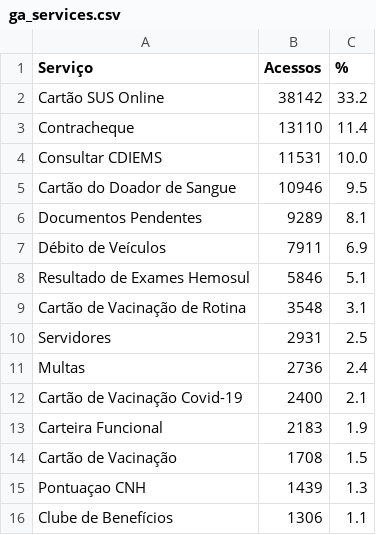
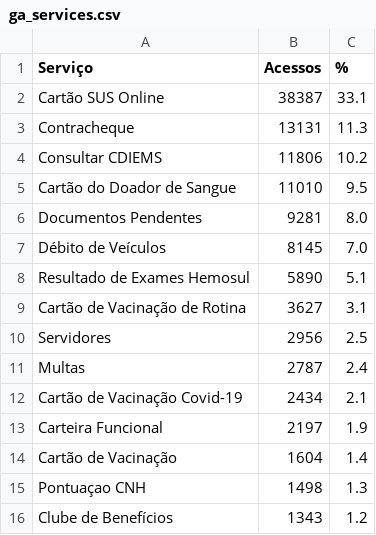
Before and after one commit to fabioramos-02/matomo, a CSV file: matomo-analytics-dashboard/exports/ga_services.csv, drawn as a sheet.

```diff
--- a/matomo-analytics-dashboard/exports/ga_services.csv
+++ b/matomo-analytics-dashboard/exports/ga_services.csv
@@ -1,16 +1,16 @@
 Serviço;Acessos;%
-Cartão SUS Online;38142;33.2
-Contracheque;13110;11.4
-Consultar CDIEMS;11531;10.0
-Cartão do Doador de Sangue;10946;9.5
-Documentos Pendentes;9289;8.1
-Débito de Veículos;7911;6.9
-Resultado de Exames Hemosul;5846;5.1
-Cartão de Vacinação de Rotina;3548;3.1
-Servidores;2931;2.5
-Multas;2736;2.4
-Cartão de Vacinação Covid-19;2400;2.1
-Carteira Funcional;2183;1.9
-Cartão de Vacinação;1708;1.5
-Pontuaçao CNH;1439;1.3
-Clube de Benefícios;1306;1.1
+Cartão SUS Online;38387;33.1
+Contracheque;13131;11.3
+Consultar CDIEMS;11806;10.2
+Cartão do Doador de Sangue;11010;9.5
+Documentos Pendentes;9281;8.0
+Débito de Veículos;8145;7.0
+Resultado de Exames Hemosul;5890;5.1
+Cartão de Vacinação de Rotina;3627;3.1
+Servidores;2956;2.5
+Multas;2787;2.4
+Cartão de Vacinação Covid-19;2434;2.1
+Carteira Funcional;2197;1.9
+Cartão de Vacinação;1604;1.4
+Pontuaçao CNH;1498;1.3
+Clube de Benefícios;1343;1.2
```
Also changed, not shown: matomo-analytics-dashboard/exports/ga_cities.csv, matomo-analytics-dashboard/exports/ga_funnel.csv, 4 other files.
